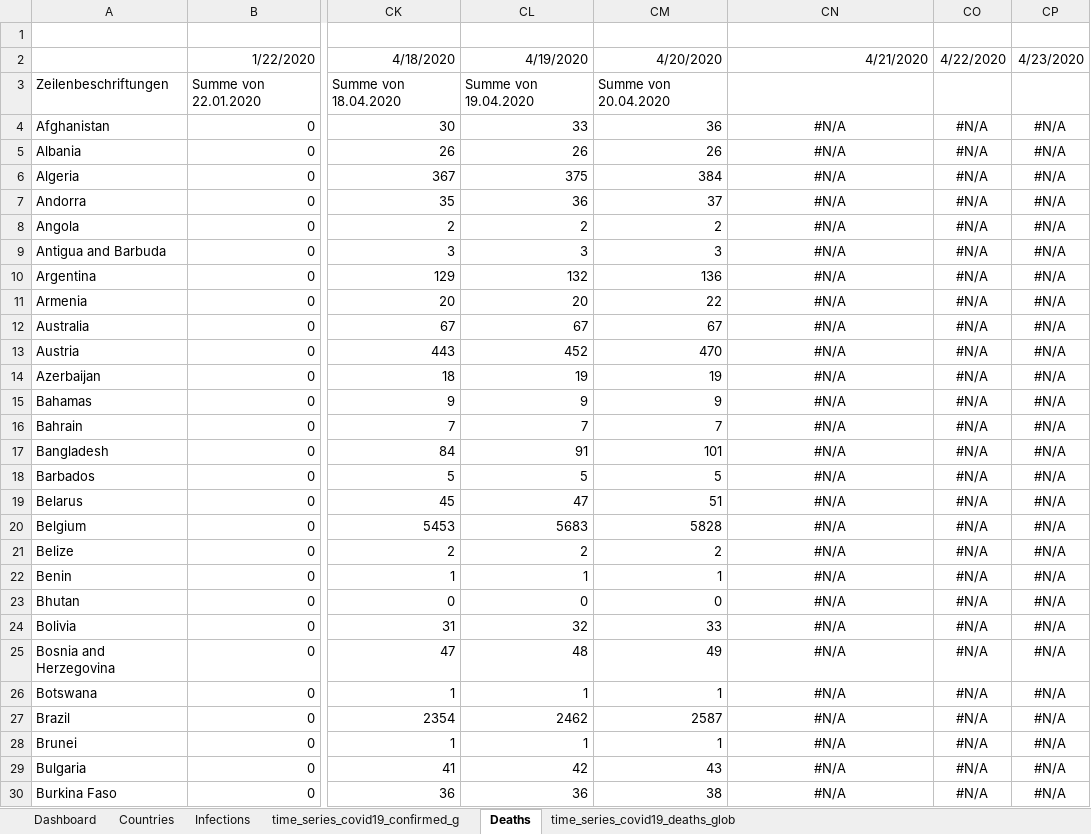
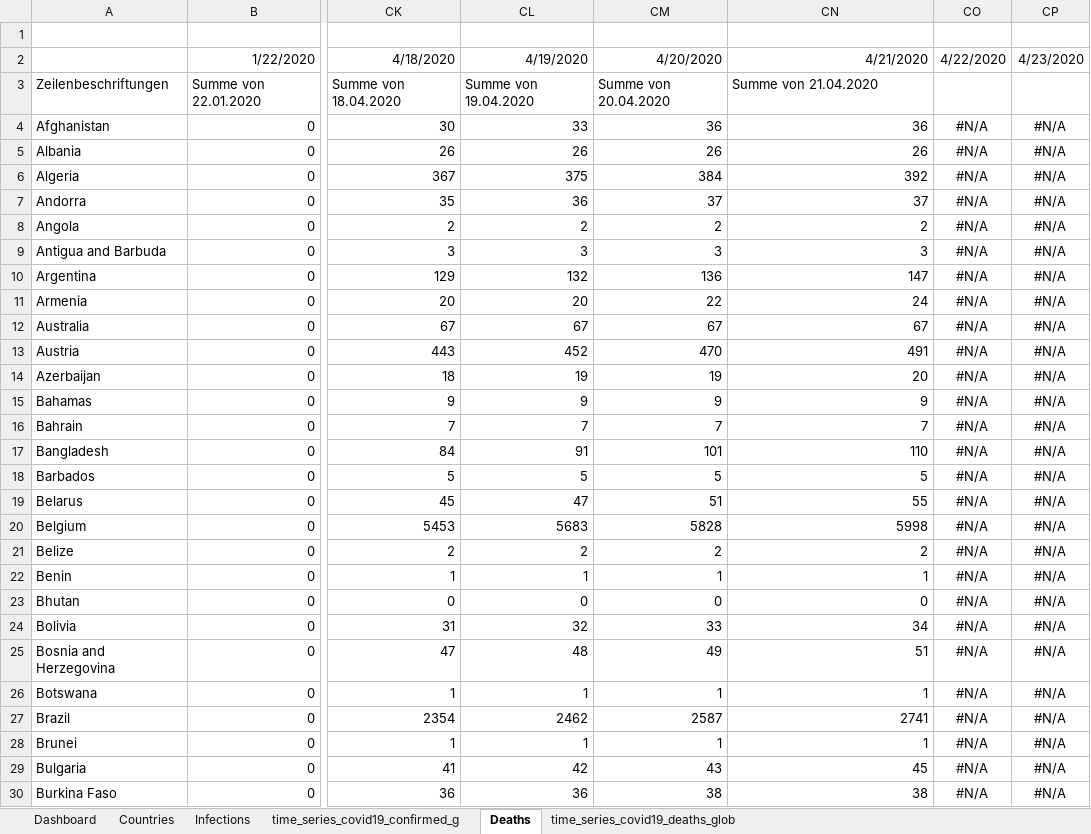
Before and after one commit to ignatius56/Corona-Factsheet, an Excel workbook: Factsheets/Fact2Sheet_20200420.xlsx, sheet Deaths, drawn as a sheet; only a part is shown, gaps mark what is left out; values as stored, in another font and other column widths than the file's, no borders; the diff covers the shown part only; the diff names each change by its address in the sheet, - before the commit and + after, or states it on an @@ line.

```diff
--- a/Factsheets/Fact2Sheet_20200420.xlsx (sheet Deaths)
+++ b/Factsheets/Fact2Sheet_20200420.xlsx (sheet Deaths)
-CN3: (empty)
+CN3: Summe von 21.04.2020
-CN4: #N/A
+CN4: 36
-CN4:CN30 alignment: center
+CN4:CN30 alignment: right
-CN5: #N/A
+CN5: 26
-CN6: #N/A
+CN6: 392
-CN7: #N/A
+CN7: 37
-CN8: #N/A
+CN8: 2
-CN9: #N/A
+CN9: 3
-CN10: #N/A
+CN10: 147
-CN11: #N/A
+CN11: 24
-CN12: #N/A
+CN12: 67
-CN13: #N/A
+CN13: 491
-CN14: #N/A
+CN14: 20
-CN15: #N/A
+CN15: 9
-CN16: #N/A
+CN16: 7
-CN17: #N/A
+CN17: 110
-CN18: #N/A
+CN18: 5
-CN19: #N/A
+CN19: 55
-CN20: #N/A
+CN20: 5998
-CN21: #N/A
+CN21: 2
-CN22: #N/A
+CN22: 1
-CN23: #N/A
+CN23: 0
-CN24: #N/A
+CN24: 34
-CN25: #N/A
+CN25: 51
-CN26: #N/A
+CN26: 1
-CN27: #N/A
+CN27: 2741
-CN28: #N/A
+CN28: 1
-CN29: #N/A
+CN29: 45
-CN30: #N/A
+CN30: 38
```
Also changed, not shown: 159 edited cells and cell formats elsewhere in this sheet, sheet time_series_covid19_deaths_glob, sheet time_series_covid19_confirmed_g, sheet Infections, sheet Dashboard, charts or pictures.
